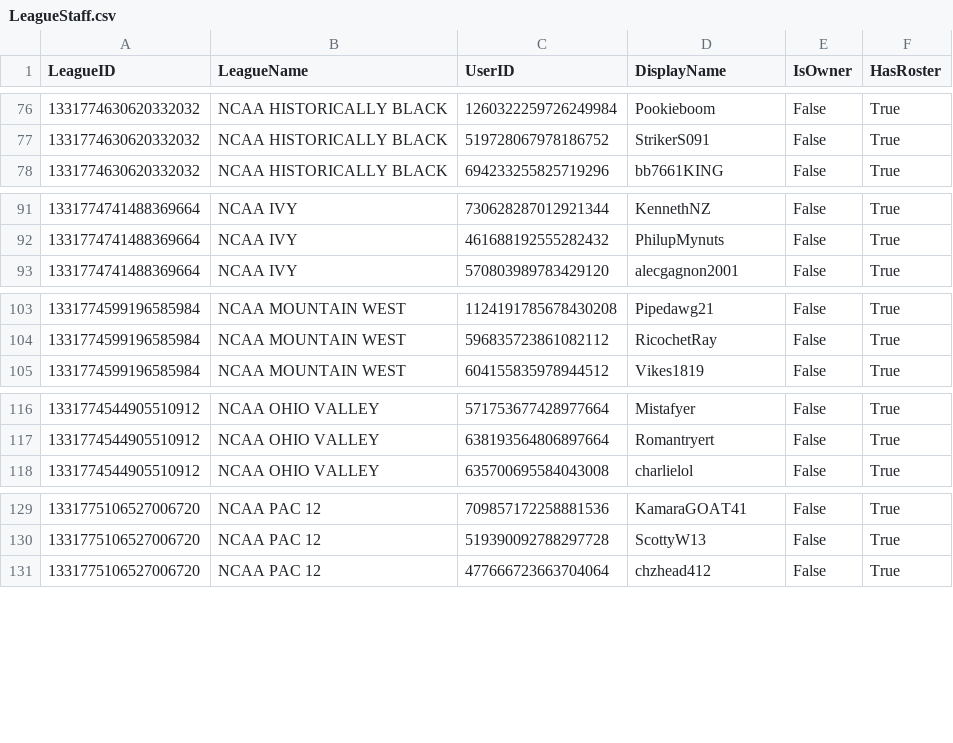
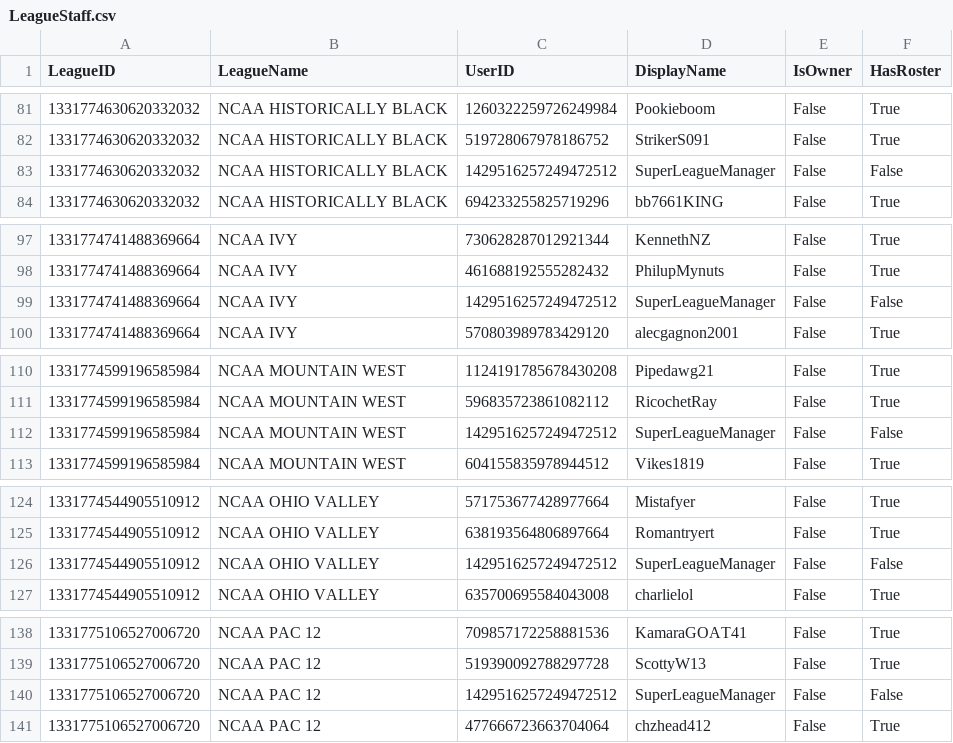
Before and after one commit to wrightc214/NCAA180-Sleeper, a CSV file: data/LeagueStaff.csv, drawn as a sheet; only a part is shown, gaps mark what is left out; the diff covers the shown part only; the diff names each change by its address in the sheet, - before the commit and + after, or states it on an @@ line.

```diff
--- a/data/LeagueStaff.csv
+++ b/data/LeagueStaff.csv
+row 83: 1331774630620332032 | NCAA HISTORICALLY BLACK | 1429516257249472512 | SuperLeagueManager | False | False
+row 99: 1331774741488369664 | NCAA IVY | 1429516257249472512 | SuperLeagueManager | False | False
+row 112: 1331774599196585984 | NCAA MOUNTAIN WEST | 1429516257249472512 | SuperLeagueManager | False | False
+row 126: 1331774544905510912 | NCAA OHIO VALLEY | 1429516257249472512 | SuperLeagueManager | False | False
+row 140: 1331775106527006720 | NCAA PAC 12 | 1429516257249472512 | SuperLeagueManager | False | False
```
Also changed, not shown: 10 added rows elsewhere in this file.
